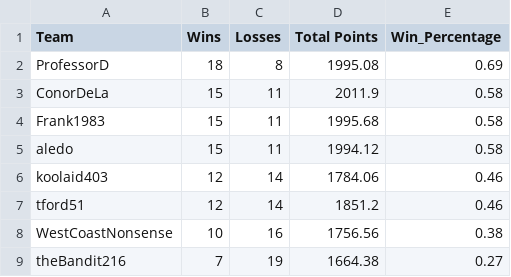
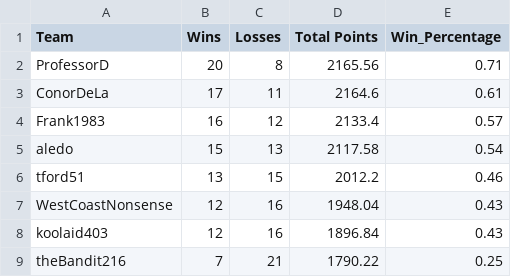
Before and after one commit to MLDERES/LegendsOfGridiron, a CSV file: data/standings/league_QuickDraft_1.csv, drawn as a sheet.

```diff
--- a/data/standings/league_QuickDraft_1.csv
+++ b/data/standings/league_QuickDraft_1.csv
@@ -1,9 +1,9 @@
 Team,Wins,Losses,Total Points,Win_Percentage
-ProfessorD,18,8,1995.08,0.69
-ConorDeLa,15,11,2011.9,0.58
-Frank1983,15,11,1995.68,0.58
-aledo,15,11,1994.12,0.58
-koolaid403,12,14,1784.06,0.46
-tford51,12,14,1851.2,0.46
-WestCoastNonsense,10,16,1756.56,0.38
-theBandit216,7,19,1664.38,0.27
+ProfessorD,20,8,2165.56,0.71
+ConorDeLa,17,11,2164.6,0.61
+Frank1983,16,12,2133.4,0.57
+aledo,15,13,2117.58,0.54
+tford51,13,15,2012.2,0.46
+WestCoastNonsense,12,16,1948.04,0.43
+koolaid403,12,16,1896.84,0.43
+theBandit216,7,21,1790.22,0.25
```
Also changed, not shown: data/league_outcomes.csv, data/standings/league_BB3.csv, 7 other files.
